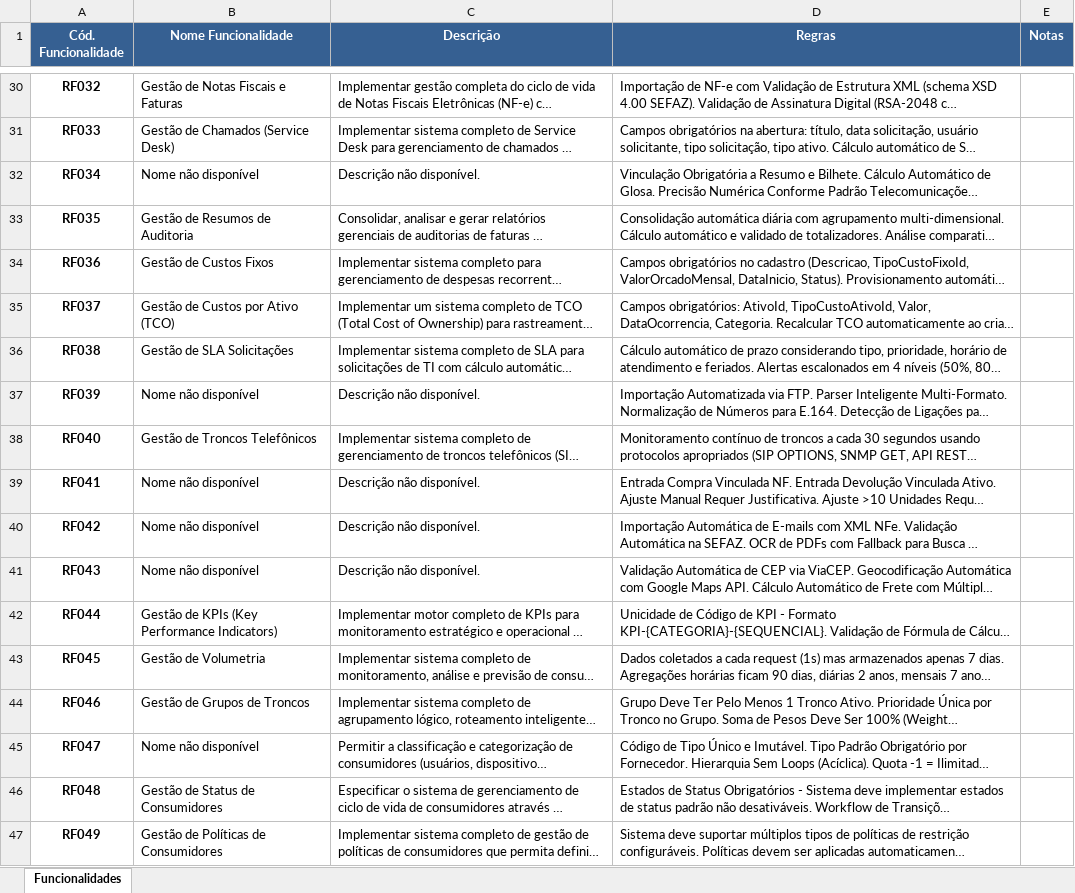
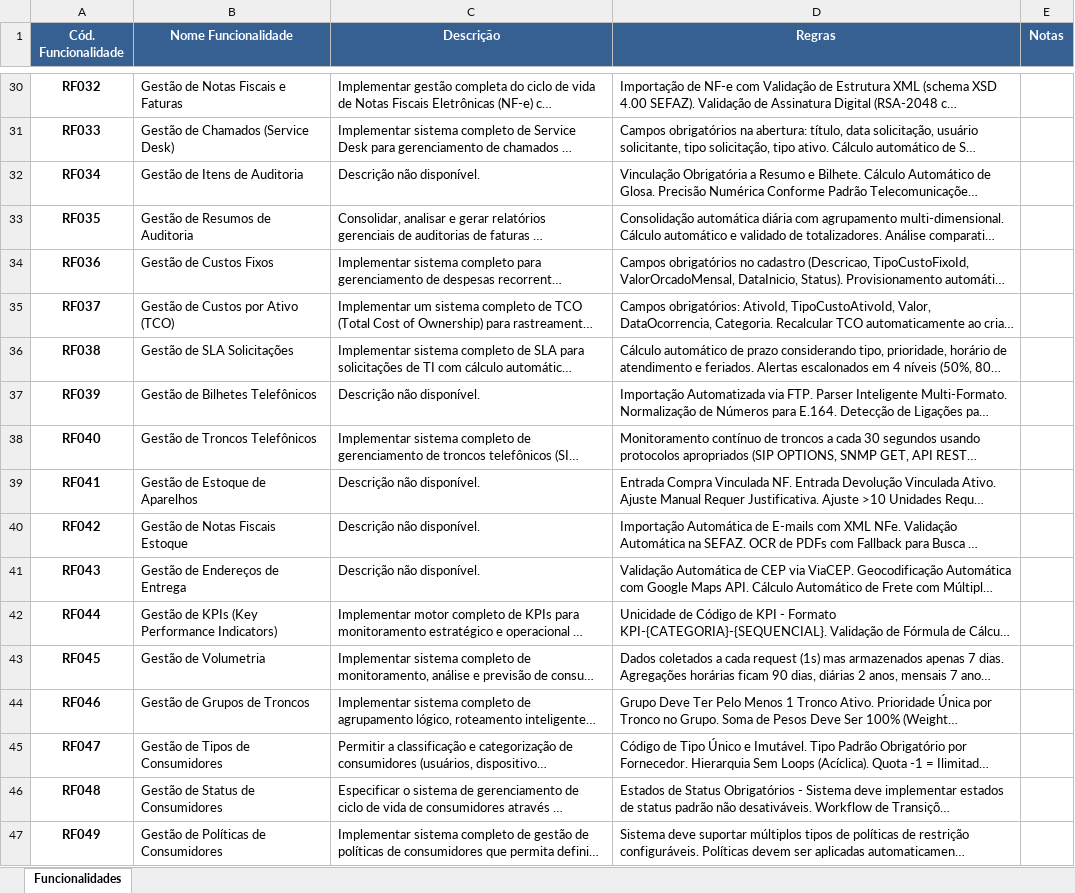
Before and after one commit to alc-br/Governanca-por-IA-IControlIT-Refatoracao, an Excel workbook: funcionalidades.xlsx, sheet Funcionalidades, drawn as a sheet; only a part is shown, gaps mark what is left out; long unchanged cells end in …; values as stored, in another font and other column widths than the file's, no borders; the diff covers the shown part only; the diff names each change by its address in the sheet, - before the commit and + after, or states it on an @@ line.

```diff
--- a/funcionalidades.xlsx (sheet Funcionalidades)
+++ b/funcionalidades.xlsx (sheet Funcionalidades)
-B32 (Nome Funcionalidade): Nome não disponível
+B32 (Nome Funcionalidade): Gestão de Itens de Auditoria
-B37 (Nome Funcionalidade): Nome não disponível
+B37 (Nome Funcionalidade): Gestão de Bilhetes Telefônicos
-B39 (Nome Funcionalidade): Nome não disponível
+B39 (Nome Funcionalidade): Gestão de Estoque de Aparelhos
-B40 (Nome Funcionalidade): Nome não disponível
+B40 (Nome Funcionalidade): Gestão de Notas Fiscais Estoque
-B41 (Nome Funcionalidade): Nome não disponível
+B41 (Nome Funcionalidade): Gestão de Endereços de Entrega
-B45 (Nome Funcionalidade): Nome não disponível
+B45 (Nome Funcionalidade): Gestão de Tipos de Consumidores
```
Also changed, not shown: 19 edited cells elsewhere in this sheet, 1 other file.
